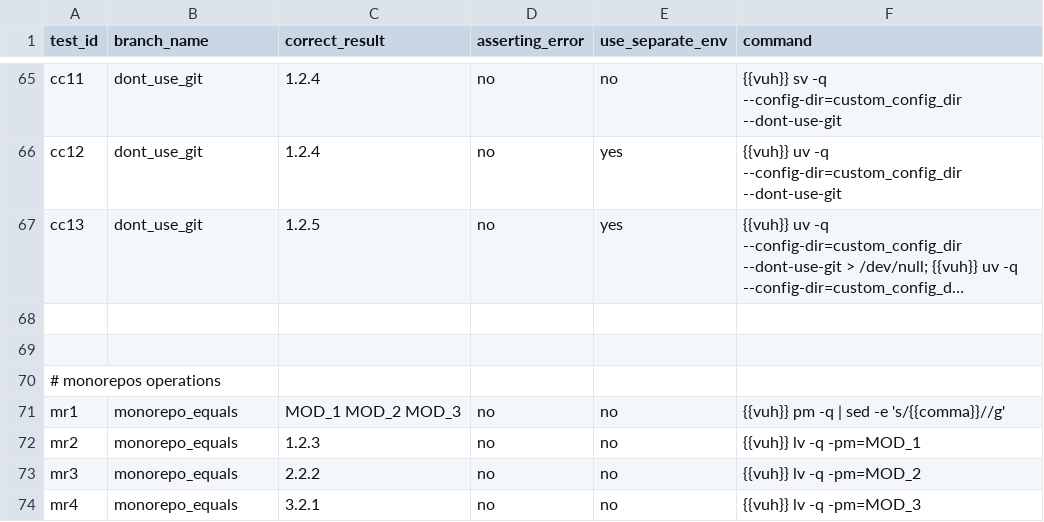
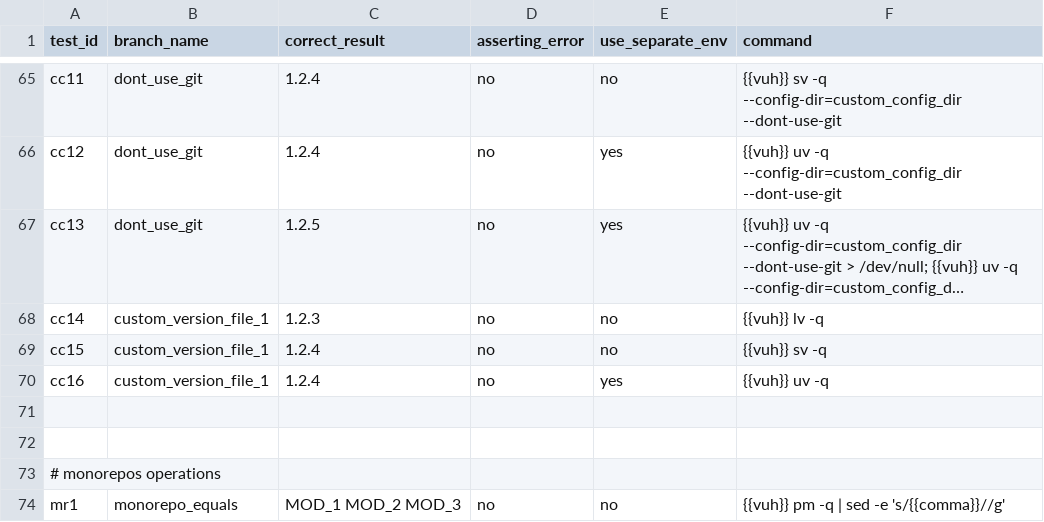
Before and after one commit to Greewil/version-update-helper, a CSV file: unit-tests/assert_data.csv, drawn as a sheet; only a part is shown, gaps mark what is left out; the shorter side is filled out with more unchanged rows; long unchanged cells end in …; the diff names each change by its address in the sheet, - before the commit and + after, or states it on an @@ line.

Commit message:
fix: fixed bug with updating version lines that contains '#' symbol

```diff
--- a/unit-tests/assert_data.csv
+++ b/unit-tests/assert_data.csv
+row 68: cc14 | custom_version_file_1 | 1.2.3 | no | no | {{vuh}} lv -q
+row 69: cc15 | custom_version_file_1 | 1.2.4 | no | no | {{vuh}} sv -q
+row 70: cc16 | custom_version_file_1 | 1.2.4 | no | yes | {{vuh}} uv -q
```
Also changed, not shown: 1 other file.
